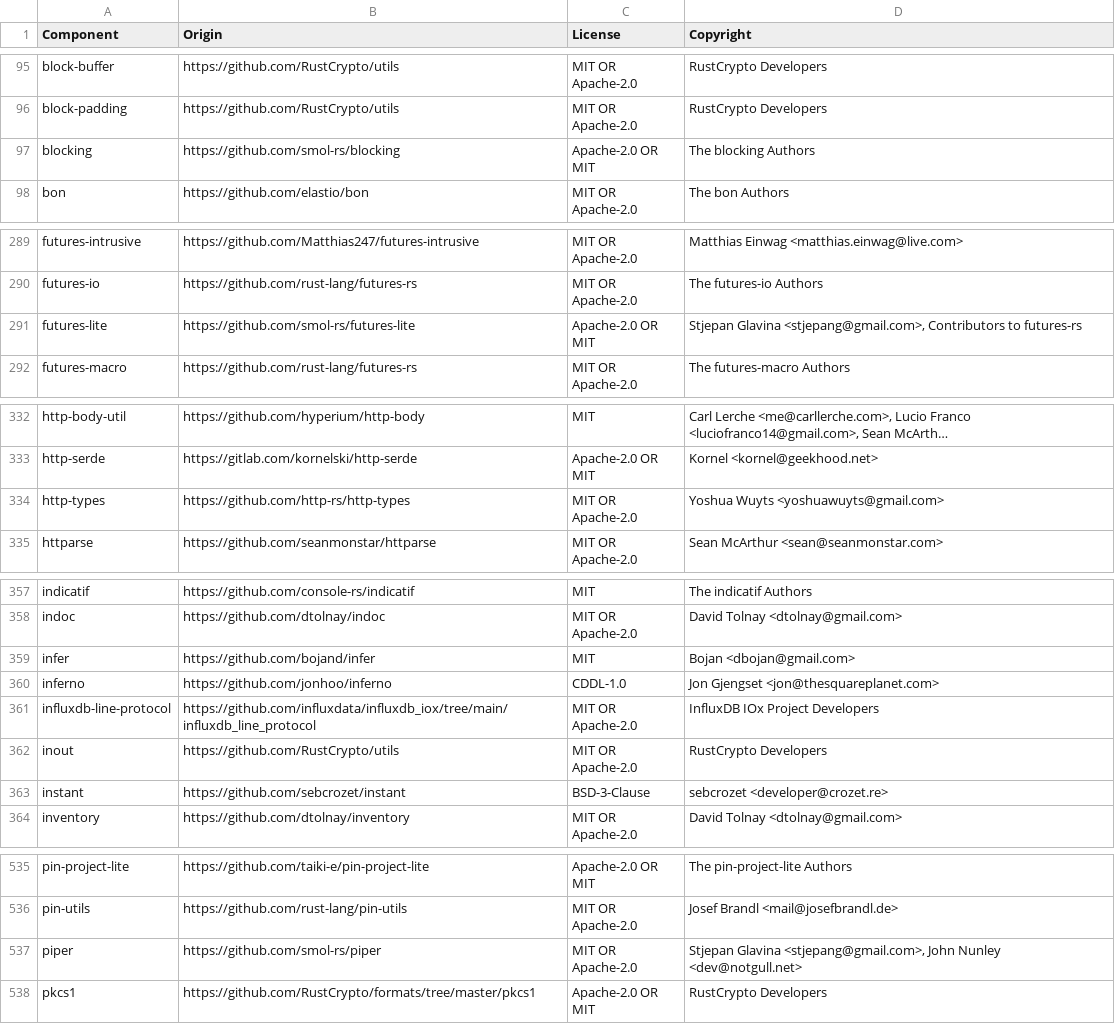
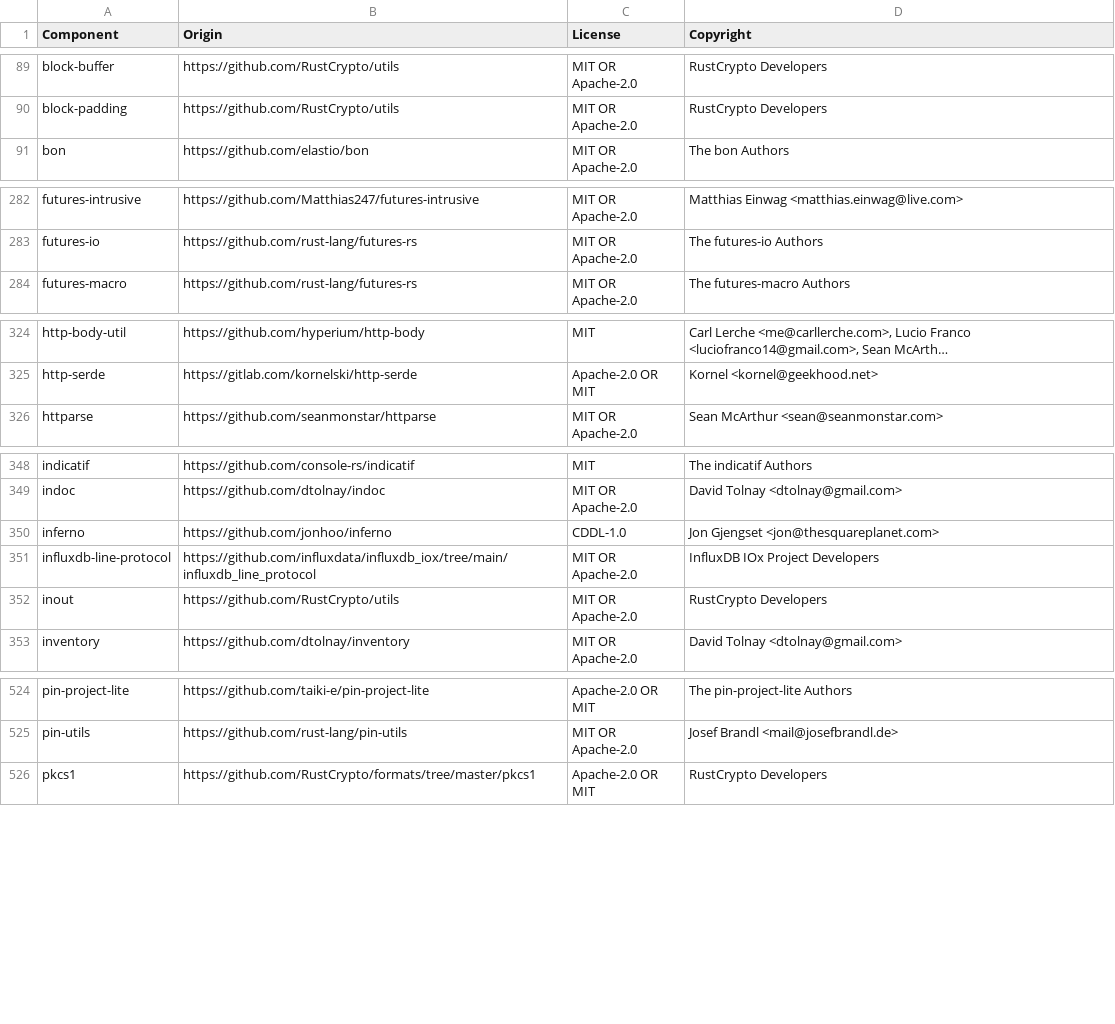
Before and after one commit to quickwit-oss/quickwit, a CSV file: LICENSE-3rdparty.csv, drawn as a sheet; only a part is shown, gaps mark what is left out; long unchanged cells end in …; removed rows and columns are numbered as before the commit, all else as after; the diff covers the shown part only; the diff names each change by its address in the sheet, - before the commit and + after, or states it on an @@ line.

```diff
--- a/LICENSE-3rdparty.csv
+++ b/LICENSE-3rdparty.csv
-row 97: blocking | https://github.com/smol-rs/blocking | Apache-2.0 OR MIT | The blocking Authors
-row 291: futures-lite | https://github.com/smol-rs/futures-lite | Apache-2.0 OR MIT | Stjepan Glavina <stjepang@gmail.com>, Contributors to futures-rs
-row 334: http-types | https://github.com/http-rs/http-types | MIT OR Apache-2.0 | Yoshua Wuyts <yoshuawuyts@gmail.com>
-row 359: infer | https://github.com/bojand/infer | MIT | Bojan <dbojan@gmail.com>
-row 363: instant | https://github.com/sebcrozet/instant | BSD-3-Clause | sebcrozet <developer@crozet.re>
-row 537: piper | https://github.com/smol-rs/piper | MIT OR Apache-2.0 | Stjepan Glavina <stjepang@gmail.com>, John Nunley <dev@notgull.net>
```
Also changed, not shown: 5 added rows, 10 removed rows and 4 edited cells elsewhere in this file, 11 other files.
